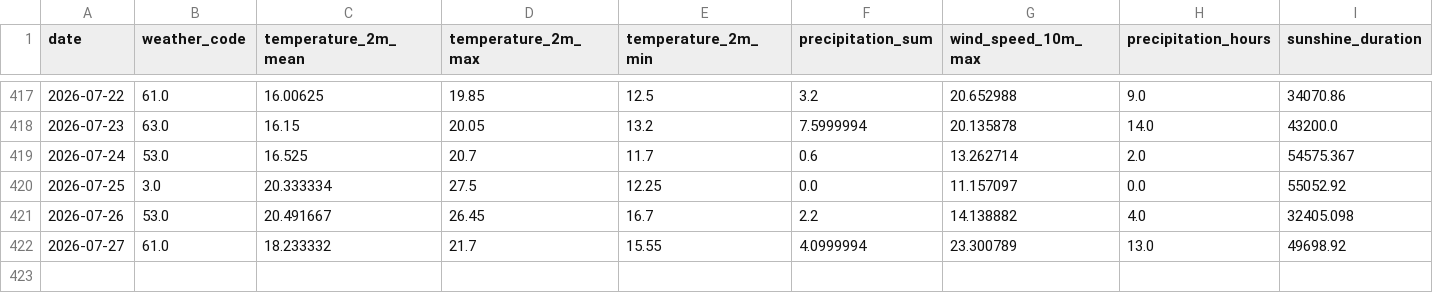
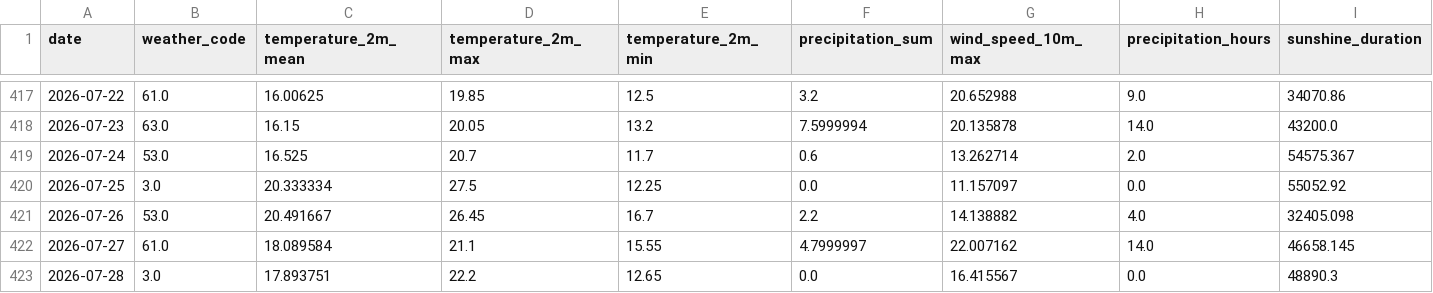
Before and after one commit to fischer-jonas/bbq-tableau, a CSV file: bochum_weather.csv, drawn as a sheet; only a part is shown, gaps mark what is left out.

Commit message:
Daily weather update

```diff
--- a/bochum_weather.csv
+++ b/bochum_weather.csv
@@ -421,2 +421,3 @@ date,weather_code,temperature_2m_mean,temperature_2m_max,temperature_2m_min,prec
 2026-07-26,53.0,20.491667,26.45,16.7,2.2,14.138882,4.0,32405.098
-2026-07-27,61.0,18.233332,21.7,15.55,4.0999994,23.300789,13.0,49698.92
+2026-07-27,61.0,18.089584,21.1,15.55,4.7999997,22.007162,14.0,46658.145
+2026-07-28,3.0,17.893751,22.2,12.65,0.0,16.415567,0.0,48890.3
```
Also changed, not shown: glfi.csv.
